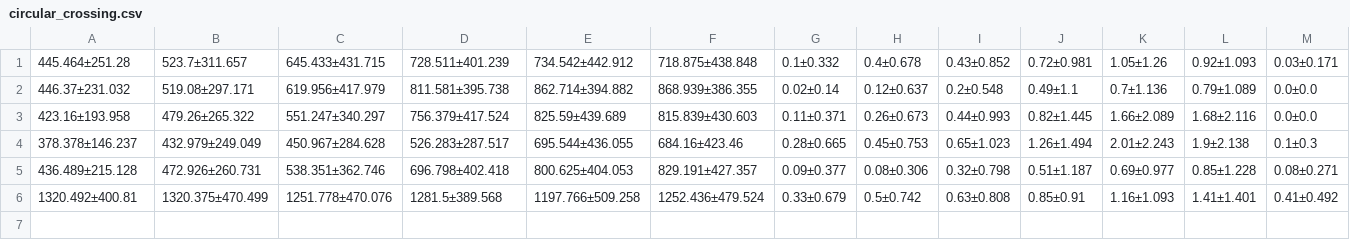
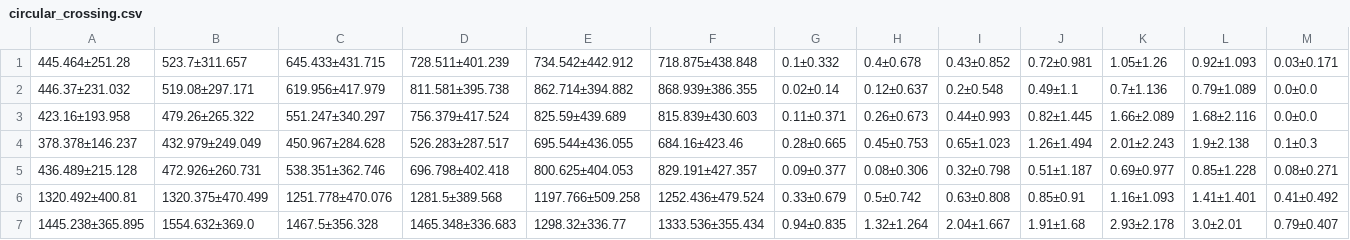
Before and after one commit to TimeEscaper/social_nav_baselines, a CSV file: evaluation/studies/study_2/results/tables/circular_crossing.csv, drawn as a sheet; only a part is shown; rows hold the shown columns only; the diff names each change by its address in the sheet, - before the commit and + after, or states it on an @@ line.

Commit message:
RL_best results

```diff
--- a/evaluation/studies/study_2/results/tables/circular_crossing.csv
+++ b/evaluation/studies/study_2/results/tables/circular_crossing.csv
+row 7: 1445.238±365.895 | 1554.632±369.0 | 1467.5±356.328 | 1465.348±336.683 | 1298.32±336.77 | 1333.536±355.434 | 0.94±0.835 | 1.32±1.264 | 2.04±1.667 | 1.91±1.68 | 2.93±2.178 | 3.0±2.01 | 0.79±0.407
```
Also changed, not shown: evaluation/studies/study_2/results/tables/parallel_crossing.csv, evaluation/studies/study_2/results/tables/random_crossing.csv, 9 other files.
